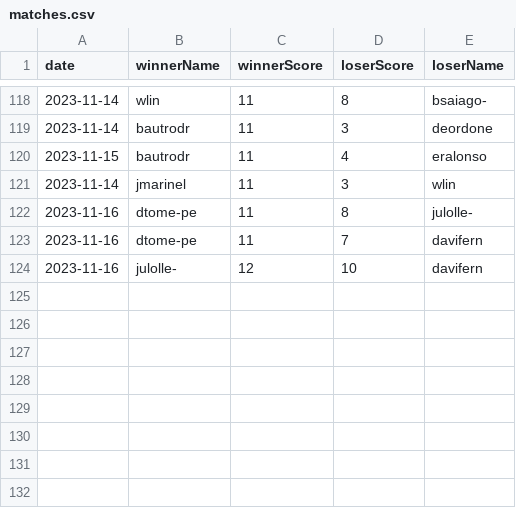
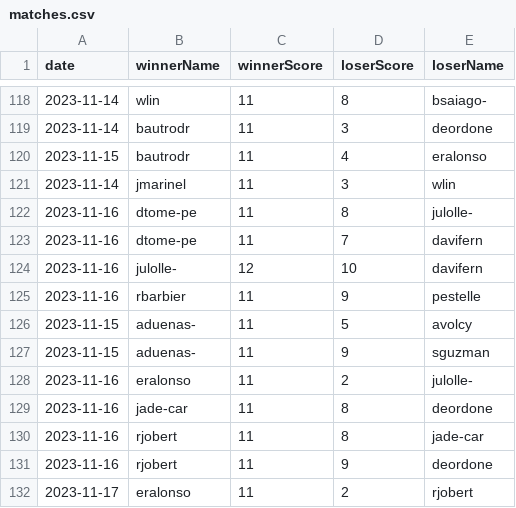
Before and after one commit to NullSquad/peer-2-pong, a CSV file: data/matches.csv, drawn as a sheet; only a part is shown, gaps mark what is left out; the diff names each change by its address in the sheet, - before the commit and + after, or states it on an @@ line.

Commit message:
recent update 21 november

```diff
--- a/data/matches.csv
+++ b/data/matches.csv
+row 125: 2023-11-16 | rbarbier | 11 | 9 | pestelle
+row 126: 2023-11-15 | aduenas- | 11 | 5 | avolcy
+row 127: 2023-11-15 | aduenas- | 11 | 9 | sguzman
+row 128: 2023-11-16 | eralonso | 11 | 2 | julolle-
+row 129: 2023-11-16 | jade-car | 11 | 8 | deordone
+row 130: 2023-11-16 | rjobert | 11 | 8 | jade-car
+row 131: 2023-11-16 | rjobert | 11 | 9 | deordone
+row 132: 2023-11-17 | eralonso | 11 | 2 | rjobert
```
